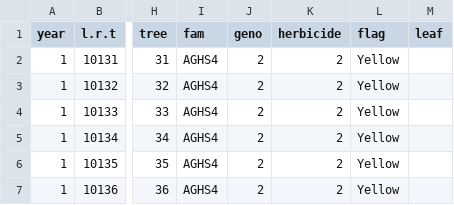
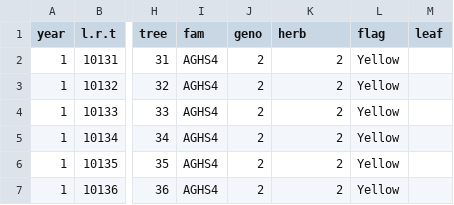
Before and after one commit to kfuruk1/sweetgum, a CSV file: 8y_herb_data_long.csv, drawn as a sheet; only a part is shown, gaps mark what is left out; the diff names each change by its address in the sheet, - before the commit and + after, or states it on an @@ line.

Commit message:
Update 8y_herb_data_long.csv

```diff
--- a/8y_herb_data_long.csv
+++ b/8y_herb_data_long.csv
-K1: herbicide
+K1: herb
```
